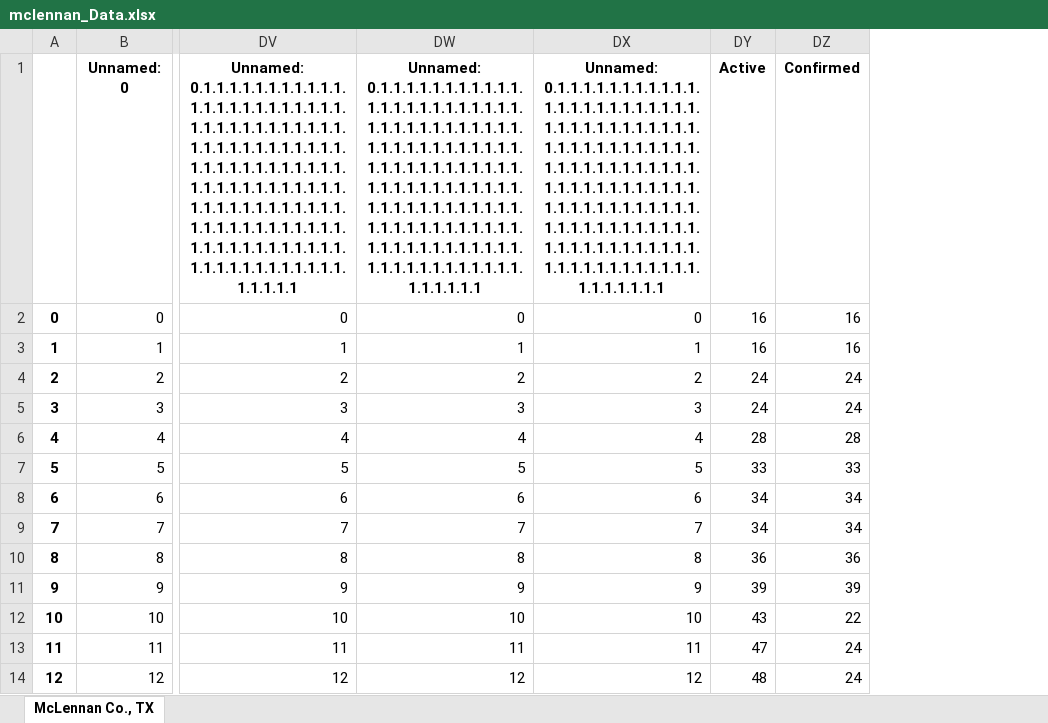
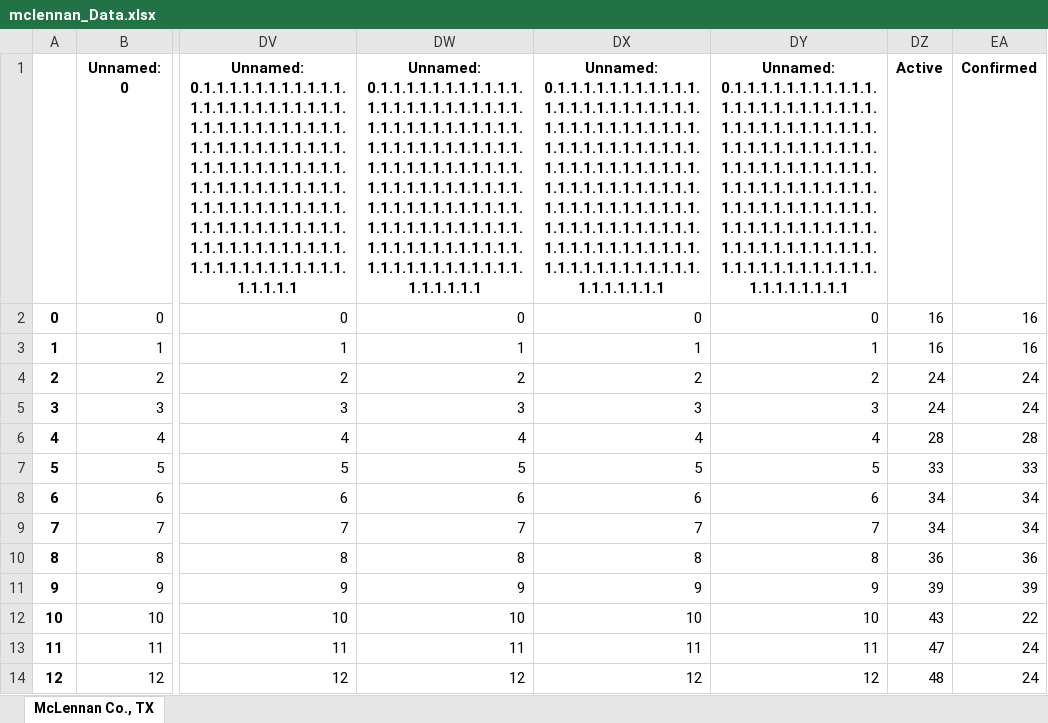
Before and after one commit to kaylai/COVID_JSC, an Excel workbook: mclennan_Data.xlsx, sheet McLennan Co., TX, drawn as a sheet; only a part is shown, gaps mark what is left out; values as stored, in another font and other column widths than the file's, no borders; the diff names each change by its address in the sheet, - before the commit and + after, or states it on an @@ line.

```diff
--- a/mclennan_Data.xlsx (sheet McLennan Co., TX)
+++ b/mclennan_Data.xlsx (sheet McLennan Co., TX)
+column DY, rows 1-14: Unnamed: 0.1.1.1.1.1.1.1.1.1.1.1.1.1.1.1.1.1.1.1.1.1.1.1.1.1.1.1.1.1.1.1.1.1.1.1.1.1.1.1.1.1.1.1.1.1.1.1.1.1.1.1.1.1.1.1.1.1.1.1.1.1.1.1.1.1.1.1.1.1.1.1.1.1.1.1.1.1.1.1.1.1.1.1.1.1.1.1.1.1.1.1.1.1.1.1.1.1.1.1.1.1.1.1.1.1.1.1.1.1.1.1.1.1.1.1.1.1.1.1.1.1.1.1.1.1.1.1 | 0 | 1 | 2 | 3 | 4 | 5 | 6 | 7 | 8 | 9 | 10 | 11 | 12
```
Also changed, not shown: Utah_Data.xlsx, 6 other files.
